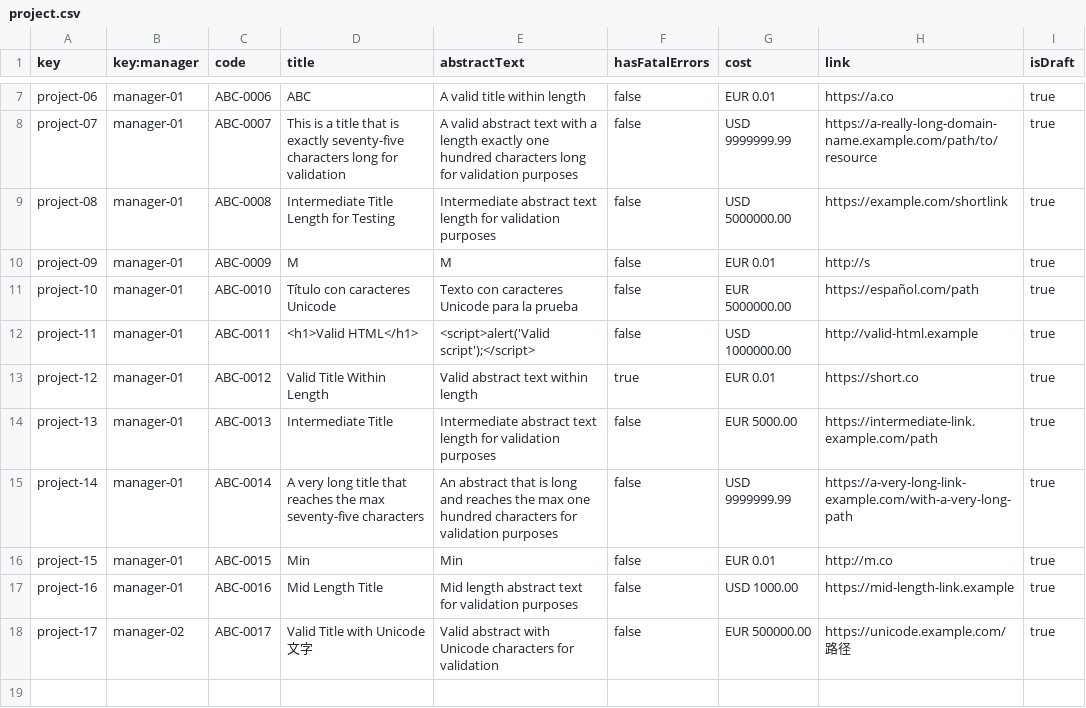
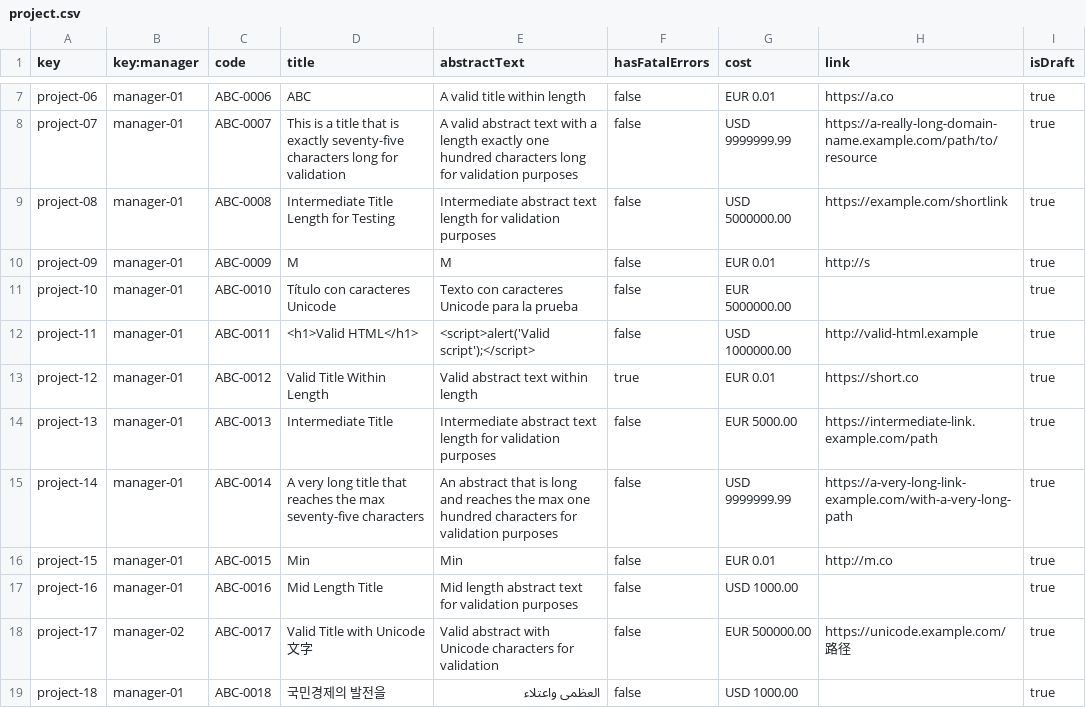
Before and after one commit to davidg43/Acme-SF-D04, a CSV file: src/main/webapp/WEB-INF/resources/sample-data/project.csv, drawn as a sheet; only a part is shown, gaps mark what is left out.

```diff
--- a/src/main/webapp/WEB-INF/resources/sample-data/project.csv
+++ b/src/main/webapp/WEB-INF/resources/sample-data/project.csv
@@ -10,3 +10,3 @@ project-08,manager-01,ABC-0008,"Intermediate Title Length for Testing","Intermed
 project-09,manager-01,ABC-0009,"M","M",false,"EUR 0.01",http://s,true
-project-10,manager-01,ABC-0010,"Título con caracteres Unicode","Texto con caracteres Unicode para la prueba",false,"EUR 5000000.00",https://español.com/path,true
+project-10,manager-01,ABC-0010,"Título con caracteres Unicode","Texto con caracteres Unicode para la prueba",false,"EUR 5000000.00",,true
 project-11,manager-01,ABC-0011,"<h1>Valid HTML</h1>","<script>alert('Valid script');</script>",false,"USD 1000000.00",http://valid-html.example,true
@@ -16,3 +16,4 @@ project-14,manager-01,ABC-0014,"A very long title that reaches the max seventy-f
 project-15,manager-01,ABC-0015,"Min	","Min",false,"EUR 0.01",http://m.co,true
-project-16,manager-01,ABC-0016,"Mid Length Title","Mid length abstract text for validation purposes",false,"USD 1000.00",https://mid-length-link.example,true
+project-16,manager-01,ABC-0016,"Mid Length Title","Mid length abstract text for validation purposes",false,"USD 1000.00",,true
 project-17,manager-02,ABC-0017,"Valid Title with Unicode 文字","Valid abstract with Unicode characters for validation",false,"EUR 500000.00",https://unicode.example.com/路径,true
+project-18,manager-01,ABC-0018,"국민경제의 발전을","العظمى واعتلاء",false,"USD 1000.00",,true
```
Also changed, not shown: src/main/webapp/WEB-INF/resources/sample-data/userStory.csv, 57 other files.
